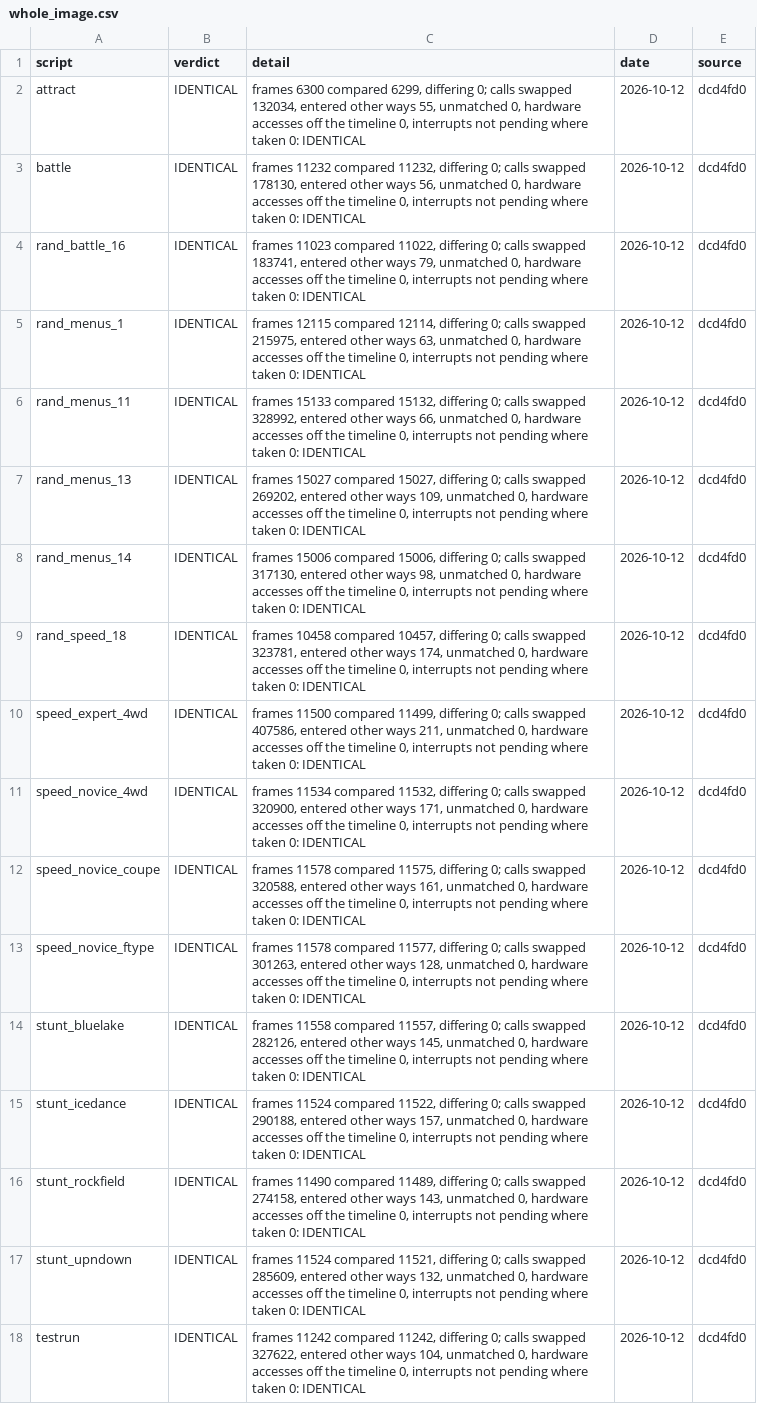
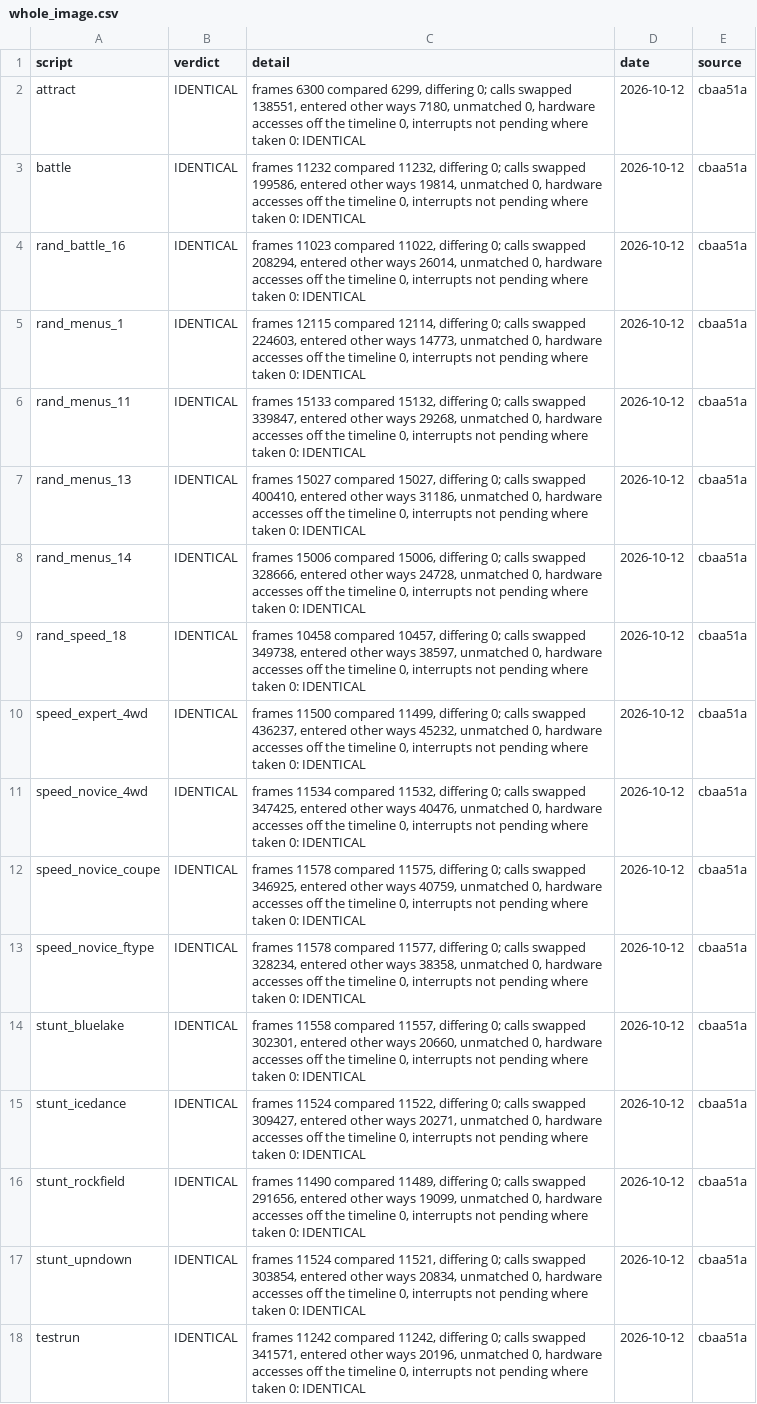
Before and after one commit to Mabec-games/Stunt-Race-FX-DECOMP, a CSV file: config/stuntracefx/whole_image.csv, drawn as a sheet; the diff names each change by its address in the sheet, - before the commit and + after, or states it on an @@ line.

```diff
--- a/config/stuntracefx/whole_image.csv
+++ b/config/stuntracefx/whole_image.csv
-C2 (detail): …calls swapped 132034, entered other ways 55, unmatched 0,…
+C2 (detail): …calls swapped 138551, entered other ways 7180, unmatched 0,…
-E2:E18 (source): dcd4fd0
+E2:E18 (source): cbaa51a
-C3 (detail): …calls swapped 178130, entered other ways 56, unmatched 0,…
+C3 (detail): …calls swapped 199586, entered other ways 19814, unmatched 0,…
-C4 (detail): …calls swapped 183741, entered other ways 79, unmatched 0,…
+C4 (detail): …calls swapped 208294, entered other ways 26014, unmatched 0,…
-C5 (detail): …calls swapped 215975, entered other ways 63, unmatched 0,…
+C5 (detail): …calls swapped 224603, entered other ways 14773, unmatched 0,…
-C6 (detail): …calls swapped 328992, entered other ways 66, unmatched 0,…
+C6 (detail): …calls swapped 339847, entered other ways 29268, unmatched 0,…
-C7 (detail): …calls swapped 269202, entered other ways 109, unmatched 0,…
+C7 (detail): …calls swapped 400410, entered other ways 31186, unmatched 0,…
-C8 (detail): …calls swapped 317130, entered other ways 98, unmatched 0,…
+C8 (detail): …calls swapped 328666, entered other ways 24728, unmatched 0,…
-C9 (detail): …calls swapped 323781, entered other ways 174, unmatched 0,…
+C9 (detail): …calls swapped 349738, entered other ways 38597, unmatched 0,…
-C10 (detail): …calls swapped 407586, entered other ways 211, unmatched 0,…
+C10 (detail): …calls swapped 436237, entered other ways 45232, unmatched 0,…
-C11 (detail): …calls swapped 320900, entered other ways 171, unmatched 0,…
+C11 (detail): …calls swapped 347425, entered other ways 40476, unmatched 0,…
-C12 (detail): …calls swapped 320588, entered other ways 161, unmatched 0,…
+C12 (detail): …calls swapped 346925, entered other ways 40759, unmatched 0,…
-C13 (detail): …calls swapped 301263, entered other ways 128, unmatched 0,…
+C13 (detail): …calls swapped 328234, entered other ways 38358, unmatched 0,…
-C14 (detail): …calls swapped 282126, entered other ways 145, unmatched 0,…
+C14 (detail): …calls swapped 302301, entered other ways 20660, unmatched 0,…
-C15 (detail): …calls swapped 290188, entered other ways 157, unmatched 0,…
+C15 (detail): …calls swapped 309427, entered other ways 20271, unmatched 0,…
-C16 (detail): …calls swapped 274158, entered other ways 143, unmatched 0,…
+C16 (detail): …calls swapped 291656, entered other ways 19099, unmatched 0,…
-C17 (detail): …calls swapped 285609, entered other ways 132, unmatched 0,…
+C17 (detail): …calls swapped 303854, entered other ways 20834, unmatched 0,…
-C18 (detail): …calls swapped 327622, entered other ways 104, unmatched 0,…
+C18 (detail): …calls swapped 341571, entered other ways 20196, unmatched 0,…
```
Also changed, not shown: config/stuntracefx/t3_live.csv, 2 other files.
